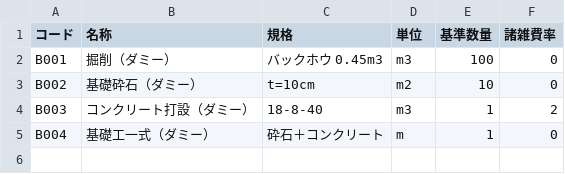
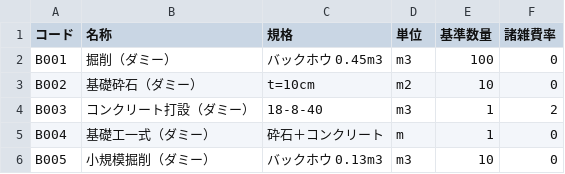
Before and after one commit to reomn0916-boop/-, a CSV file: sample/master/R8/歩掛.csv, drawn as a sheet; the diff names each change by its address in the sheet, - before the commit and + after, or states it on an @@ line.

```diff
--- a/sample/master/R8/歩掛.csv
+++ b/sample/master/R8/歩掛.csv
+row 6: B005 | 小規模掘削（ダミー） | バックホウ 0.13m3 | m3 | 10 | 0
```
Also changed, not shown: sample/master/R8/単価.csv, sample/master/R8/歩掛構成.csv, 24 other files.
